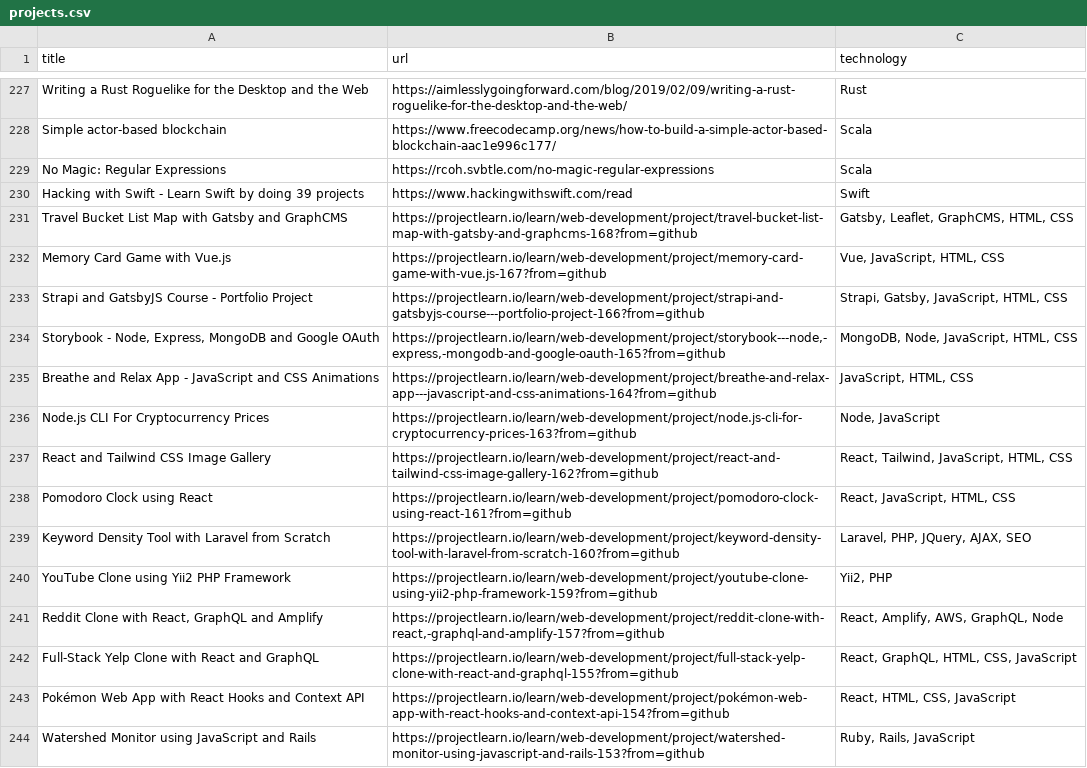
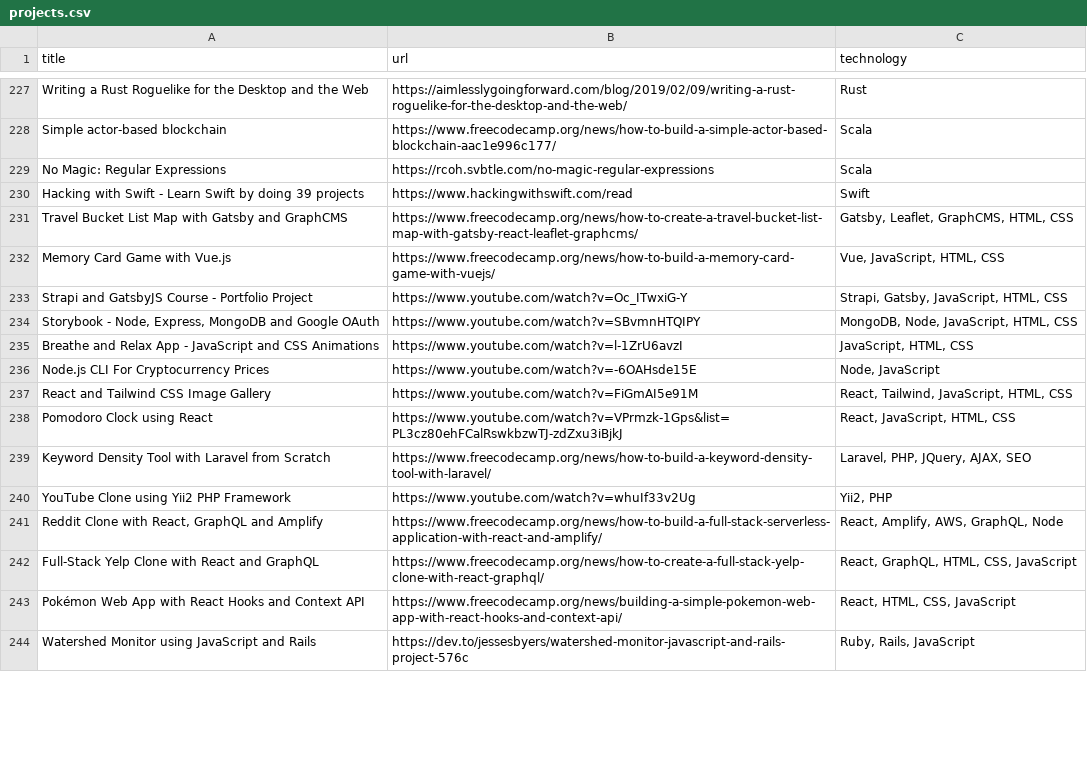
Before and after one commit to aquadzn/learn-x-by-doing-y, a CSV file: projects.csv, drawn as a sheet; only a part is shown, gaps mark what is left out; the diff covers the shown part only.

Commit message:
replaced all projectlearn.io links to direct links. Need to clear Algolia index

```diff
--- a/projects.csv
+++ b/projects.csv
@@ -230,15 +230,15 @@ No Magic: Regular Expressions;https://rcoh.svbtle.com/no-magic-regular-expressio
 Hacking with Swift - Learn Swift by doing 39 projects;https://www.hackingwithswift.com/read;Swift
-Travel Bucket List Map with Gatsby and GraphCMS;https://projectlearn.io/learn/web-development/project/travel-bucket-list-map-with-gatsby-and-graphcms-168?from=github;Gatsby, Leaflet, GraphCMS, HTML, CSS
-Memory Card Game with Vue.js;https://projectlearn.io/learn/web-development/project/memory-card-game-with-vue.js-167?from=github;Vue, JavaScript, HTML, CSS
-Strapi and GatsbyJS Course - Portfolio Project;https://projectlearn.io/learn/web-development/project/strapi-and-gatsbyjs-course---portfolio-project-166?from=github;Strapi, Gatsby, JavaScript, HTML, CSS
-Storybook - Node, Express, MongoDB and Google OAuth;https://projectlearn.io/learn/web-development/project/storybook---node,-express,-mongodb-and-google-oauth-165?from=github;MongoDB, Node, JavaScript, HTML, CSS
-Breathe and Relax App - JavaScript and CSS Animations;https://projectlearn.io/learn/web-development/project/breathe-and-relax-app---javascript-and-css-animations-164?from=github;JavaScript, HTML, CSS
-Node.js CLI For Cryptocurrency Prices;https://projectlearn.io/learn/web-development/project/node.js-cli-for-cryptocurrency-prices-163?from=github;Node, JavaScript
-React and Tailwind CSS Image Gallery;https://projectlearn.io/learn/web-development/project/react-and-tailwind-css-image-gallery-162?from=github;React, Tailwind, JavaScript, HTML, CSS
-Pomodoro Clock using React;https://projectlearn.io/learn/web-development/project/pomodoro-clock-using-react-161?from=github;React, JavaScript, HTML, CSS
-Keyword Density Tool with Laravel from Scratch;https://projectlearn.io/learn/web-development/project/keyword-density-tool-with-laravel-from-scratch-160?from=github;Laravel, PHP, JQuery, AJAX, SEO
-YouTube Clone using Yii2 PHP Framework;https://projectlearn.io/learn/web-development/project/youtube-clone-using-yii2-php-framework-159?from=github;Yii2, PHP
-Reddit Clone with React, GraphQL and Amplify;https://projectlearn.io/learn/web-development/project/reddit-clone-with-react,-graphql-and-amplify-157?from=github;React, Amplify, AWS, GraphQL, Node
-Full-Stack Yelp Clone with React and GraphQL;https://projectlearn.io/learn/web-development/project/full-stack-yelp-clone-with-react-and-graphql-155?from=github;React, GraphQL, HTML, CSS, JavaScript
-Pokémon Web App with React Hooks and Context API;https://projectlearn.io/learn/web-development/project/pokémon-web-app-with-react-hooks-and-context-api-154?from=github;React, HTML, CSS, JavaScript
-Watershed Monitor using JavaScript and Rails;https://projectlearn.io/learn/web-development/project/watershed-monitor-using-javascript-and-rails-153?from=github;Ruby, Rails, JavaScript
+Travel Bucket List Map with Gatsby and GraphCMS;https://www.freecodecamp.org/news/how-to-create-a-travel-bucket-list-map-with-gatsby-react-leaflet-graphcms/;Gatsby, Leaflet, GraphCMS, HTML, CSS
+Memory Card Game with Vue.js;https://www.freecodecamp.org/news/how-to-build-a-memory-card-game-with-vuejs/;Vue, JavaScript, HTML, CSS
+Strapi and GatsbyJS Course - Portfolio Project;https://www.youtube.com/watch?v=Oc_ITwxiG-Y;Strapi, Gatsby, JavaScript, HTML, CSS
+Storybook - Node, Express, MongoDB and Google OAuth;https://www.youtube.com/watch?v=SBvmnHTQIPY;MongoDB, Node, JavaScript, HTML, CSS
+Breathe and Relax App - JavaScript and CSS Animations;https://www.youtube.com/watch?v=l-1ZrU6avzI;JavaScript, HTML, CSS
+Node.js CLI For Cryptocurrency Prices;https://www.youtube.com/watch?v=-6OAHsde15E;Node, JavaScript
+React and Tailwind CSS Image Gallery;https://www.youtube.com/watch?v=FiGmAI5e91M;React, Tailwind, JavaScript, HTML, CSS
+Pomodoro Clock using React;https://www.youtube.com/watch?v=VPrmzk-1Gps&list=PL3cz80ehFCalRswkbzwTJ-zdZxu3iBjkJ;React, JavaScript, HTML, CSS
+Keyword Density Tool with Laravel from Scratch;https://www.freecodecamp.org/news/how-to-build-a-keyword-density-tool-with-laravel/;Laravel, PHP, JQuery, AJAX, SEO
+YouTube Clone using Yii2 PHP Framework;https://www.youtube.com/watch?v=whuIf33v2Ug;Yii2, PHP
+Reddit Clone with React, GraphQL and Amplify;https://www.freecodecamp.org/news/how-to-build-a-full-stack-serverless-application-with-react-and-amplify/;React, Amplify, AWS, GraphQL, Node
+Full-Stack Yelp Clone with React and GraphQL;https://www.freecodecamp.org/news/how-to-create-a-full-stack-yelp-clone-with-react-graphql/;React, GraphQL, HTML, CSS, JavaScript
+Pokémon Web App with React Hooks and Context API;https://www.freecodecamp.org/news/building-a-simple-pokemon-web-app-with-react-hooks-and-context-api/;React, HTML, CSS, JavaScript
+Watershed Monitor using JavaScript and Rails;https://dev.to/jessesbyers/watershed-monitor-javascript-and-rails-project-576c;Ruby, Rails, JavaScript
```
Also changed, not shown: 171 edited cells elsewhere in this file, 1 other file.
